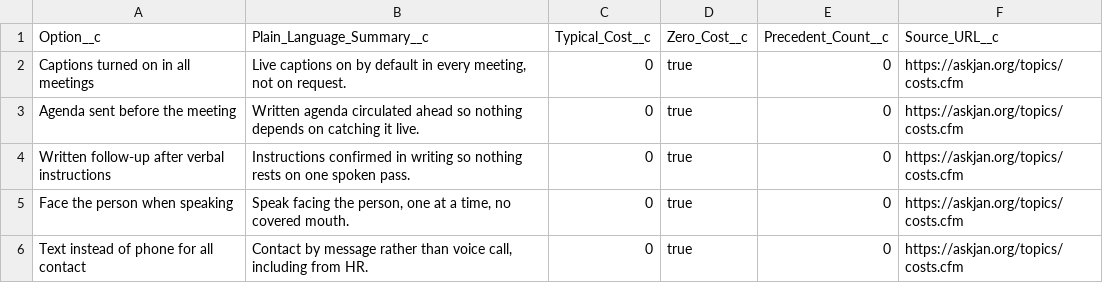
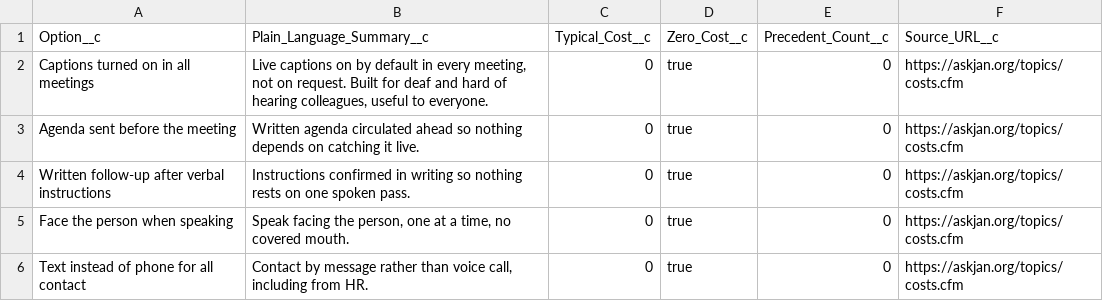
Before and after one commit to parthsevak2/curb-cut, a CSV file: accommodation_options_seed.csv, drawn as a sheet; only a part is shown; the diff covers the shown part only.

```diff
--- a/accommodation_options_seed.csv
+++ b/accommodation_options_seed.csv
@@ -1,3 +1,3 @@
 Option__c,Plain_Language_Summary__c,Typical_Cost__c,Zero_Cost__c,Precedent_Count__c,Source_URL__c
-Captions turned on in all meetings,"Live captions on by default in every meeting, not on request.",0,true,0,https://askjan.org/topics/costs.cfm
+Captions turned on in all meetings,"Live captions on by default in every meeting, not on request. Built for deaf and hard of hearing colleagues, useful to everyone.",0,true,0,https://askjan.org/topics/costs.cfm
 Agenda sent before the meeting,Written agenda circulated ahead so nothing depends on catching it live.,0,true,0,https://askjan.org/topics/costs.cfm
```
Also changed, not shown: 11 edited cells elsewhere in this file, 2 other files.
